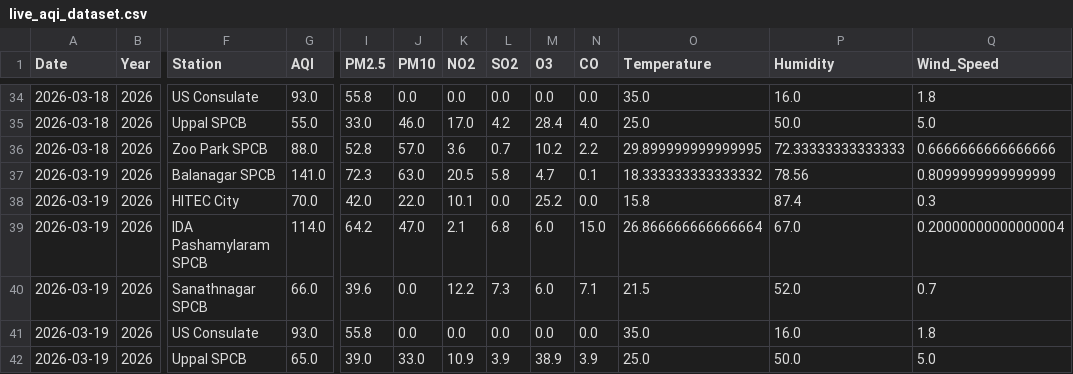
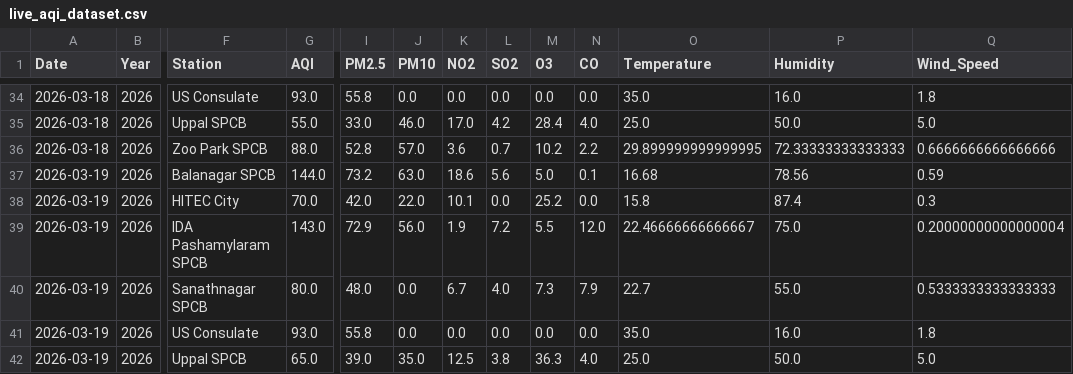
Before and after one commit to Rohan0639/aqi-prediction-ml, a CSV file: data/live_aqi_dataset.csv, drawn as a sheet; only a part is shown, gaps mark what is left out; the diff covers the shown part only; the diff names each change by its address in the sheet, - before the commit and + after, or states it on an @@ line.

```diff
--- a/data/live_aqi_dataset.csv
+++ b/data/live_aqi_dataset.csv
-G37 (AQI): 141.0
+G37 (AQI): 144.0
-I37 (PM2.5): 72.3
+I37 (PM2.5): 73.2
-K37 (NO2): 20.5
+K37 (NO2): 18.6
-L37 (SO2): 5.8
+L37 (SO2): 5.6
-M37 (O3): 4.7
+M37 (O3): 5.0
-O37 (Temperature): 18.333333333333332
+O37 (Temperature): 16.68
-Q37 (Wind_Speed): 0.8099999999999999
+Q37 (Wind_Speed): 0.59
-G39 (AQI): 114.0
+G39 (AQI): 143.0
-I39 (PM2.5): 64.2
+I39 (PM2.5): 72.9
-J39 (PM10): 47.0
+J39 (PM10): 56.0
-K39 (NO2): 2.1
+K39 (NO2): 1.9
-L39 (SO2): 6.8
+L39 (SO2): 7.2
-M39 (O3): 6.0
+M39 (O3): 5.5
-N39 (CO): 15.0
+N39 (CO): 12.0
-O39 (Temperature): 26.866666666666664
+O39 (Temperature): 22.46666666666667
-P39 (Humidity): 67.0
+P39 (Humidity): 75.0
-G40 (AQI): 66.0
+G40 (AQI): 80.0
-I40 (PM2.5): 39.6
+I40 (PM2.5): 48.0
-K40 (NO2): 12.2
+K40 (NO2): 6.7
-L40 (SO2): 7.3
+L40 (SO2): 4.0
-M40 (O3): 6.0
+M40 (O3): 7.3
-N40 (CO): 7.1
+N40 (CO): 7.9
-O40 (Temperature): 21.5
+O40 (Temperature): 22.7
-P40 (Humidity): 52.0
+P40 (Humidity): 55.0
-Q40 (Wind_Speed): 0.7
+Q40 (Wind_Speed): 0.5333333333333333
-J42 (PM10): 33.0
+J42 (PM10): 35.0
-K42 (NO2): 10.9
+K42 (NO2): 12.5
-L42 (SO2): 3.9
+L42 (SO2): 3.8
-M42 (O3): 38.9
+M42 (O3): 36.3
-N42 (CO): 3.9
+N42 (CO): 4.0
```
Also changed, not shown: 10 edited cells elsewhere in this file.
